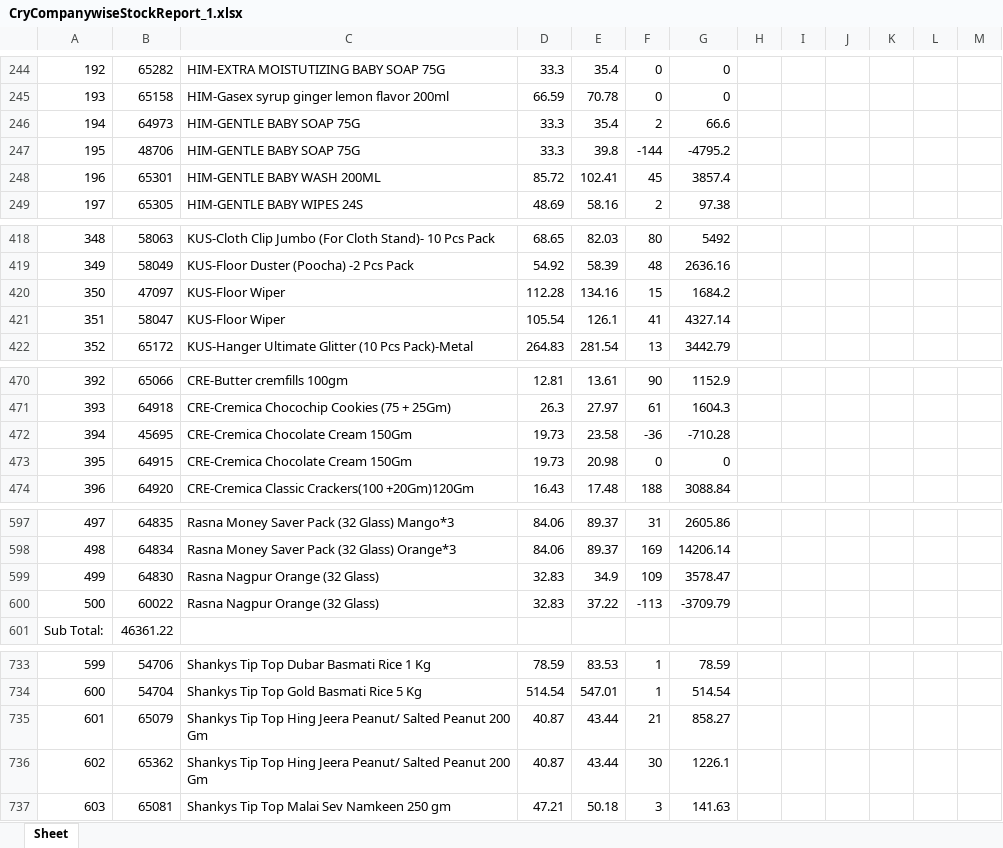
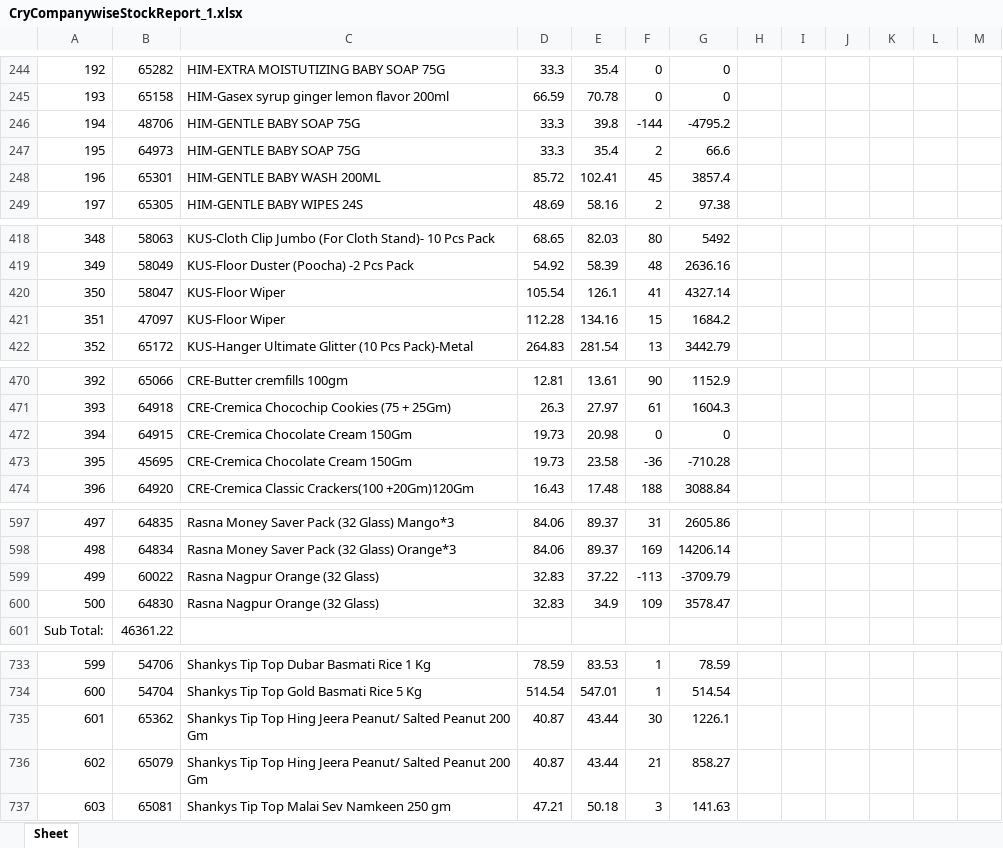
Before and after one commit to PC-Canteen/pc_canteen, an Excel workbook: CryCompanywiseStockReport_1.xlsx, sheet Sheet, drawn as a sheet; only a part is shown, gaps mark what is left out; values as stored, in another font and other column widths than the file's, no borders; removed rows and columns are numbered as before the commit, all else as after; the diff covers the shown part only; the diff names each change by its address in the sheet, - before the commit and + after, or states it on an @@ line.

```diff
--- a/CryCompanywiseStockReport_1.xlsx (sheet Sheet)
+++ b/CryCompanywiseStockReport_1.xlsx (sheet Sheet)
-row 246: 194 | 64973 | HIM-GENTLE BABY SOAP 75G | 33.3 | 35.4 | 2 | 66.6
-A246: 195
+A246: 194
+row 247: 195 | 64973 | HIM-GENTLE BABY SOAP 75G | 33.3 | 35.4 | 2 | 66.6
-row 420: 350 | 47097 | KUS-Floor Wiper | 112.28 | 134.16 | 15 | 1684.2
-A420: 351
+A420: 350
+row 421: 351 | 47097 | KUS-Floor Wiper | 112.28 | 134.16 | 15 | 1684.2
-row 472: 394 | 45695 | CRE-Cremica Chocolate Cream 150Gm | 19.73 | 23.58 | -36 | -710.28
-A472: 395
+A472: 394
+row 473: 395 | 45695 | CRE-Cremica Chocolate Cream 150Gm | 19.73 | 23.58 | -36 | -710.28
-row 599: 499 | 64830 | Rasna Nagpur Orange (32 Glass) | 32.83 | 34.9 | 109 | 3578.47
-A599: 500
+A599: 499
+row 600: 500 | 64830 | Rasna Nagpur Orange (32 Glass) | 32.83 | 34.9 | 109 | 3578.47
-row 735: 601 | 65079 | Shankys Tip Top Hing Jeera Peanut/ Salted Peanut 200 Gm | 40.87 | 43.44 | 21 | 858.27
-A735: 602
+A735: 601
+row 736: 602 | 65079 | Shankys Tip Top Hing Jeera Peanut/ Salted Peanut 200 Gm | 40.87 | 43.44 | 21 | 858.27
```
Also changed, not shown: 3 added rows, 3 removed rows and 40 edited cells elsewhere in this sheet.
